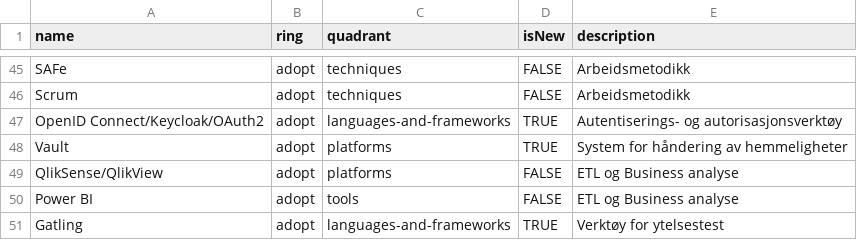
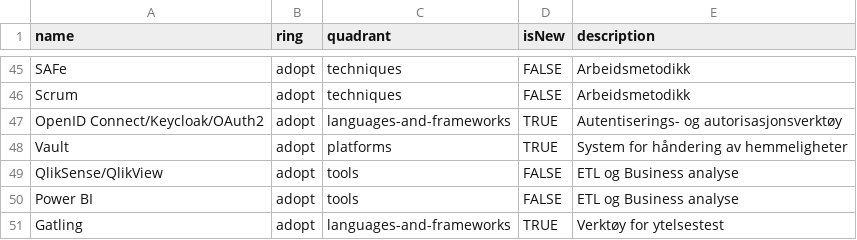
Before and after one commit to Norsk-Tipping/tech-radar, a CSV file: nt-tech-radar.csv, drawn as a sheet; only a part is shown, gaps mark what is left out; the diff covers the shown part only.

```diff
--- a/nt-tech-radar.csv
+++ b/nt-tech-radar.csv
@@ -48,3 +48,3 @@ OpenID Connect/Keycloak/OAuth2,adopt,languages-and-frameworks,TRUE,Autentisering
 Vault,adopt,platforms,TRUE,System for håndering av hemmeligheter
-QlikSense/QlikView,adopt,platforms,FALSE,ETL og Business analyse
+QlikSense/QlikView,adopt,tools,FALSE,ETL og Business analyse
 Power BI,adopt,tools,FALSE,ETL og Business analyse
```
Also changed, not shown: 8 added rows and 6 edited cells elsewhere in this file.
